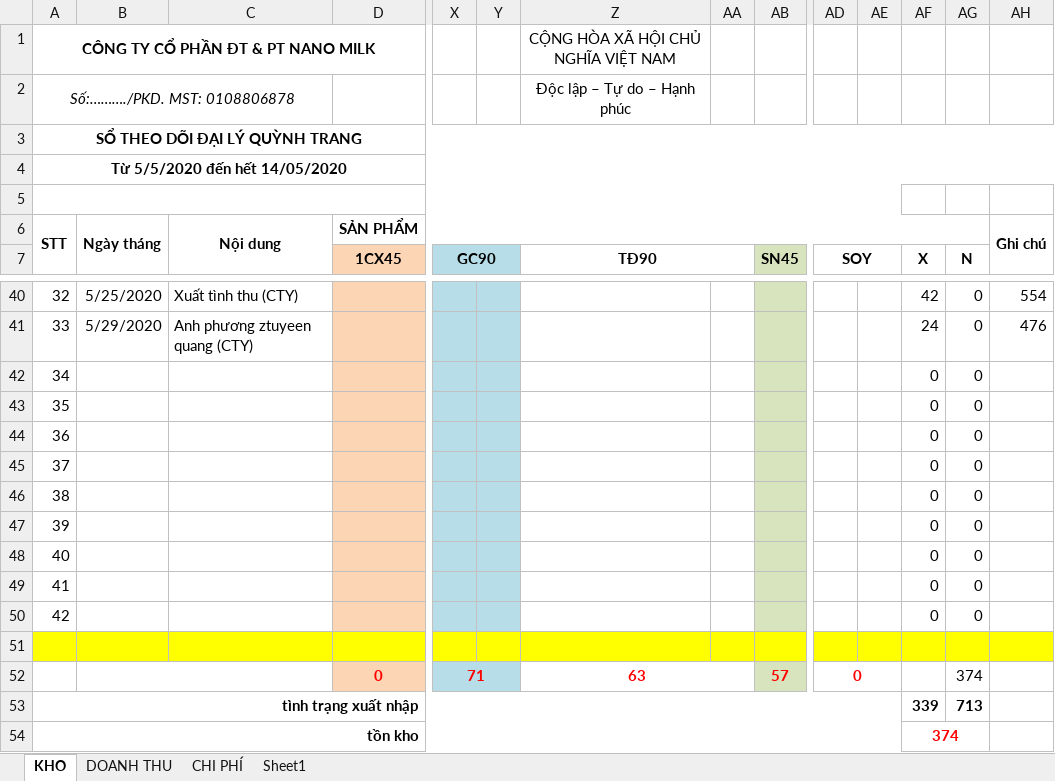
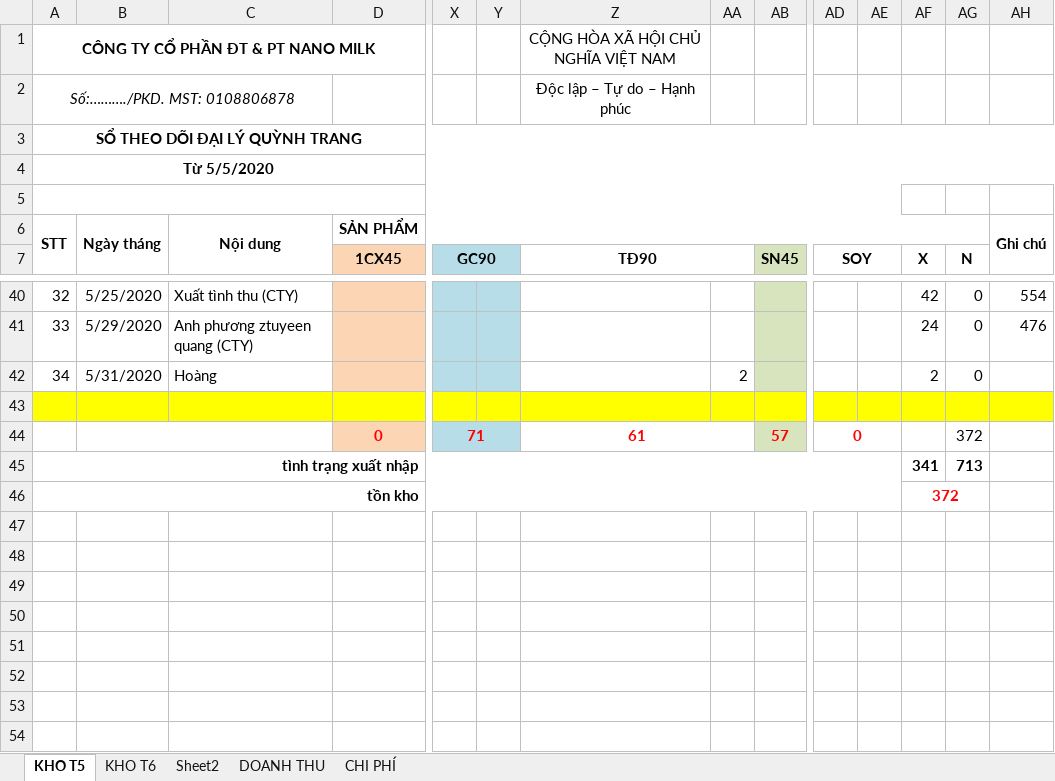
Before and after one commit to lexusna98/HangWorkspace, an Excel workbook: KẾ TOÁN - THÁI HẰNG/QUỲNH TRANG/KHO,DT, CP.xlsx, sheet KHO T5, drawn as a sheet; only a part is shown, gaps mark what is left out; values as stored, in another font and other column widths than the file's, no borders; removed rows and columns are numbered as before the commit, all else as after; rows hold the shown columns only; the diff names each change by its address in the sheet, - before the commit and + after, or states it on an @@ line.

```diff
--- a/KẾ TOÁN - THÁI HẰNG/QUỲNH TRANG/KHO,DT, CP.xlsx (sheet KHO T5)
+++ b/KẾ TOÁN - THÁI HẰNG/QUỲNH TRANG/KHO,DT, CP.xlsx (sheet KHO T5)
-sheet tab: KHO
+sheet tab: KHO T5
-sheet tab: Sheet1
+sheet tab: KHO T6
+sheet tab: Sheet2
@@ sheet tab order changed: KHO T5 | KHO T6 | Sheet2 | DOANH THU | CHI PHÍ @@
@@ column A (STT) renumbered in row 4 @@
-row 42: 34 |  |  |  |  |  |  |  |  |  |  | 0 | 0
-row 43: 35 |  |  |  |  |  |  |  |  |  |  | 0 | 0
-row 44: 36 |  |  |  |  |  |  |  |  |  |  | 0 | 0
-row 45: 37 |  |  |  |  |  |  |  |  |  |  | 0 | 0
-row 46: 38 |  |  |  |  |  |  |  |  |  |  | 0 | 0
-row 47: 39 |  |  |  |  |  |  |  |  |  |  | 0 | 0
-row 48: 40 |  |  |  |  |  |  |  |  |  |  | 0 | 0
-row 49: 41 |  |  |  |  |  |  |  |  |  |  | 0 | 0
-row 50: 42 |  |  |  |  |  |  |  |  |  |  | 0 | 0
+row 42: 34 | 5/31/2020 | Hoàng |  |  |  |  | 2 |  |  |  | 2 | 0
-Z44: 63
+Z44: 61
-AG44: 374
+AG44: 372
-AF45: 339
+AF45: 341
-AF46: 374
+AF46: 372
```
Also changed, not shown: sheet KHO T6, sheet CHI PHÍ, formulas that keep their value, KẾ TOÁN - THÁI HẰNG/KHO KÍN.xlsx, KẾ TOÁN - THÁI HẰNG/KHO MỞ.xlsx, 1 other file.
